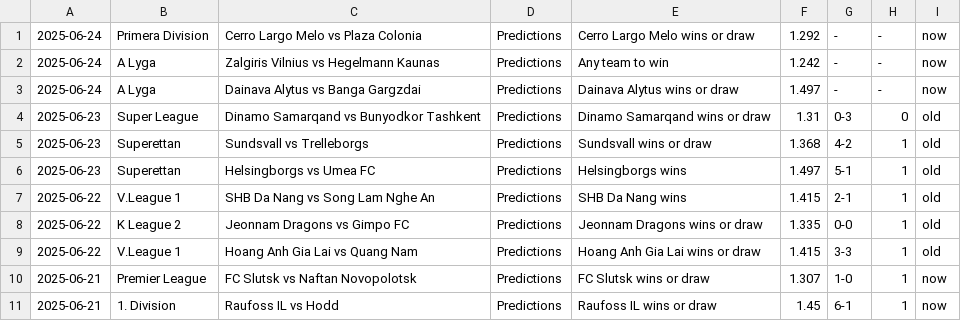
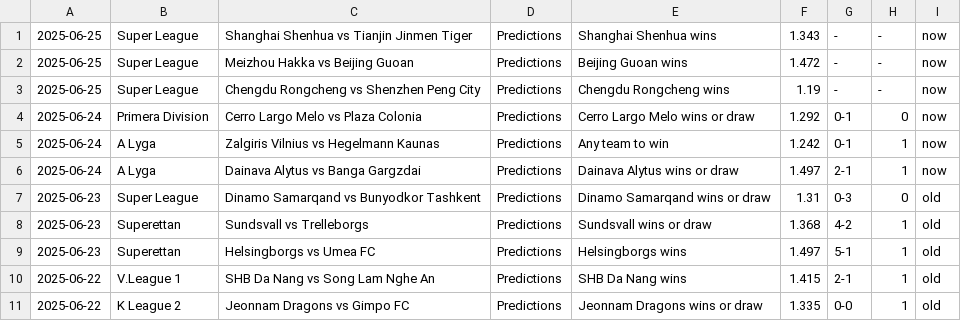
Before and after one commit to htetmyet/footytips, a CSV file: free_fix.csv, drawn as a sheet; only a part is shown; the shorter side is filled out with more unchanged rows.

```diff
--- a/free_fix.csv
+++ b/free_fix.csv
@@ -1,4 +1,7 @@
-2025-06-24,Primera Division,Cerro Largo Melo vs Plaza Colonia,Predictions,Cerro Largo Melo wins or draw,1.292,-,-,now
-2025-06-24,A Lyga,Zalgiris Vilnius vs Hegelmann Kaunas,Predictions,Any team to win,1.242,-,-,now
-2025-06-24,A Lyga,Dainava Alytus vs Banga Gargzdai,Predictions,Dainava Alytus wins or draw,1.497,-,-,now
+2025-06-25,Super League,Shanghai Shenhua vs Tianjin Jinmen Tiger,Predictions,Shanghai Shenhua wins,1.343,-,-,now
+2025-06-25,Super League,Meizhou Hakka vs Beijing Guoan,Predictions,Beijing Guoan wins,1.472,-,-,now
+2025-06-25,Super League,Chengdu Rongcheng vs Shenzhen Peng City,Predictions,Chengdu Rongcheng wins,1.19,-,-,now
+2025-06-24,Primera Division,Cerro Largo Melo vs Plaza Colonia,Predictions,Cerro Largo Melo wins or draw,1.292,0-1,0,now
+2025-06-24,A Lyga,Zalgiris Vilnius vs Hegelmann Kaunas,Predictions,Any team to win,1.242,0-1,1,now
+2025-06-24,A Lyga,Dainava Alytus vs Banga Gargzdai,Predictions,Dainava Alytus wins or draw,1.497,2-1,1,now
 2025-06-23,Super League,Dinamo Samarqand vs Bunyodkor Tashkent,Predictions,Dinamo Samarqand wins or draw,1.31,0-3,0,old
```
Also changed, not shown: pre_fix.csv, tmp_fix.csv.
